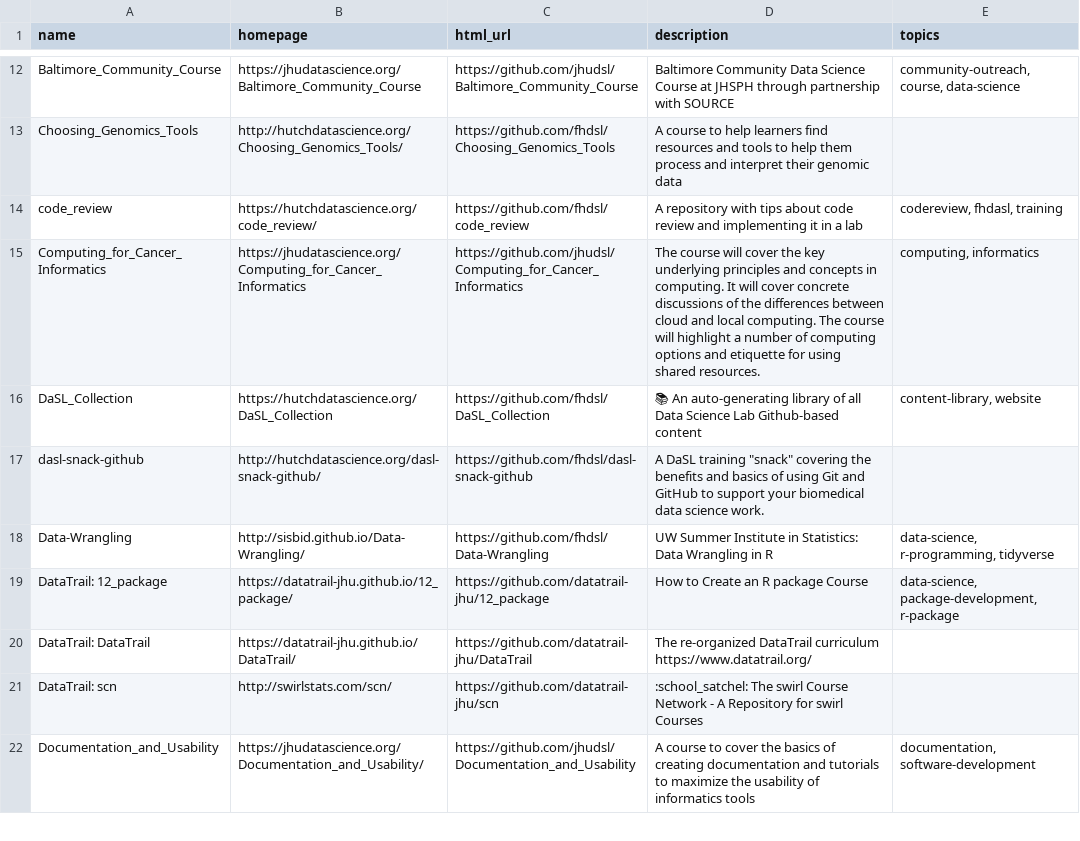
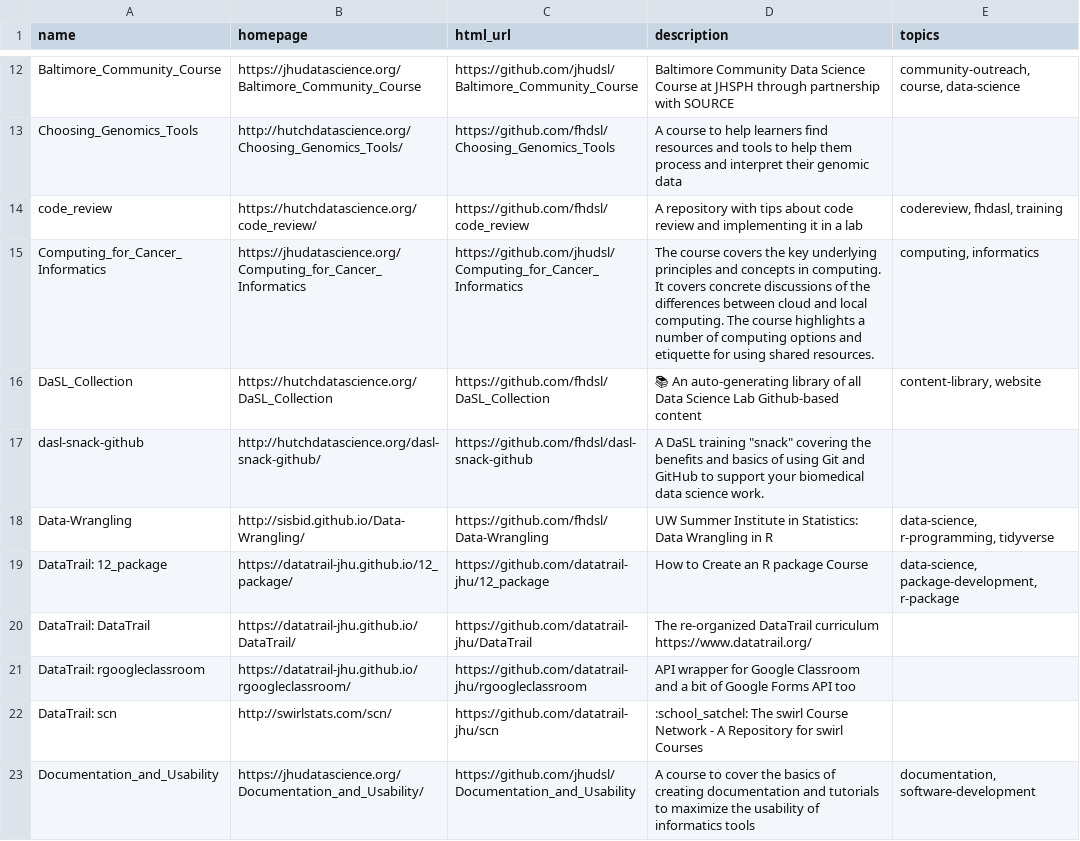
Before and after one commit to fhdsl/DaSL_Collection, a TSV file: resources/collection.tsv, drawn as a sheet; only a part is shown, gaps mark what is left out.

Commit message:
Add collection file

```diff
--- a/resources/collection.tsv
+++ b/resources/collection.tsv
@@ -14,3 +14,3 @@ Choosing_Genomics_Tools	http://hutchdatascience.org/Choosing_Genomics_Tools/	htt
 code_review	https://hutchdatascience.org/code_review/	https://github.com/fhdsl/code_review	A repository with tips about code review and implementing it in a lab	codereview, fhdasl, training
-Computing_for_Cancer_Informatics	https://jhudatascience.org/Computing_for_Cancer_Informatics	https://github.com/jhudsl/Computing_for_Cancer_Informatics	The course will cover the key underlying principles and concepts in computing. It will cover concrete discussions of the differences between cloud and local computing. The course will highlight a number of computing options and etiquette for using shared resources.	computing, informatics
+Computing_for_Cancer_Informatics	https://jhudatascience.org/Computing_for_Cancer_Informatics	https://github.com/jhudsl/Computing_for_Cancer_Informatics	The course covers the key underlying principles and concepts in computing. It covers concrete discussions of the differences between cloud and local computing. The course highlights a number of computing options and etiquette for using shared resources.	computing, informatics
 DaSL_Collection	https://hutchdatascience.org/DaSL_Collection	https://github.com/fhdsl/DaSL_Collection	📚 An auto-generating library of all Data Science Lab Github-based content	content-library, website
@@ -20,2 +20,3 @@ DataTrail: 12_package	https://datatrail-jhu.github.io/12_package/	https://github
 DataTrail: DataTrail	https://datatrail-jhu.github.io/DataTrail/	https://github.com/datatrail-jhu/DataTrail	The re-organized DataTrail curriculum https://www.datatrail.org/	
+DataTrail: rgoogleclassroom	https://datatrail-jhu.github.io/rgoogleclassroom/	https://github.com/datatrail-jhu/rgoogleclassroom	API wrapper for Google Classroom and a bit of Google Forms API too	
 DataTrail: scn	http://swirlstats.com/scn/	https://github.com/datatrail-jhu/scn	:school_satchel: The swirl Course Network - A Repository for swirl Courses	
```
